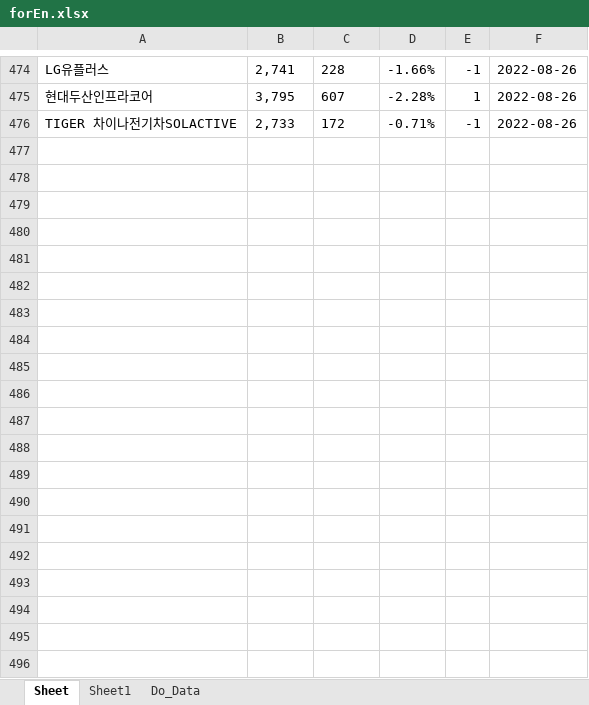
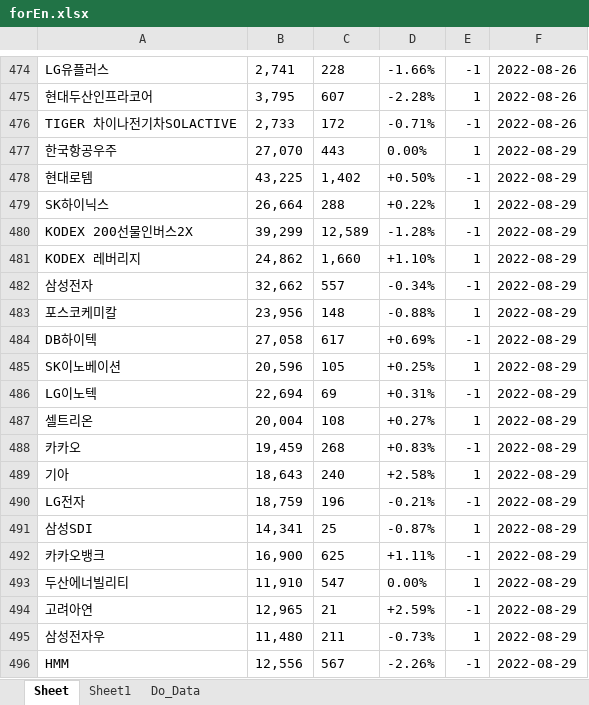
Before and after one commit to starshorse/20200228start, an Excel workbook: python_ex/forEn.xlsx, sheet Sheet, drawn as a sheet; only a part is shown, gaps mark what is left out; values as stored, in another font and other column widths than the file's, no borders; the diff covers the shown part only; the diff names each change by its address in the sheet, - before the commit and + after, or states it on an @@ line.

```diff
--- a/python_ex/forEn.xlsx (sheet Sheet)
+++ b/python_ex/forEn.xlsx (sheet Sheet)
+row 477: 한국항공우주 | 27,070 | 443 | 0.00% | 1 | 2022-08-29
+row 478: 현대로템 | 43,225 | 1,402 | +0.50% | -1 | 2022-08-29
+row 479: SK하이닉스 | 26,664 | 288 | +0.22% | 1 | 2022-08-29
+row 480: KODEX 200선물인버스2X | 39,299 | 12,589 | -1.28% | -1 | 2022-08-29
+row 481: KODEX 레버리지 | 24,862 | 1,660 | +1.10% | 1 | 2022-08-29
+row 482: 삼성전자 | 32,662 | 557 | -0.34% | -1 | 2022-08-29
+row 483: 포스코케미칼 | 23,956 | 148 | -0.88% | 1 | 2022-08-29
+row 484: DB하이텍 | 27,058 | 617 | +0.69% | -1 | 2022-08-29
+row 485: SK이노베이션 | 20,596 | 105 | +0.25% | 1 | 2022-08-29
+row 486: LG이노텍 | 22,694 | 69 | +0.31% | -1 | 2022-08-29
+row 487: 셀트리온 | 20,004 | 108 | +0.27% | 1 | 2022-08-29
+row 488: 카카오 | 19,459 | 268 | +0.83% | -1 | 2022-08-29
+row 489: 기아 | 18,643 | 240 | +2.58% | 1 | 2022-08-29
+row 490: LG전자 | 18,759 | 196 | -0.21% | -1 | 2022-08-29
+row 491: 삼성SDI | 14,341 | 25 | -0.87% | 1 | 2022-08-29
+row 492: 카카오뱅크 | 16,900 | 625 | +1.11% | -1 | 2022-08-29
+row 493: 두산에너빌리티 | 11,910 | 547 | 0.00% | 1 | 2022-08-29
+row 494: 고려아연 | 12,965 | 21 | +2.59% | -1 | 2022-08-29
+row 495: 삼성전자우 | 11,480 | 211 | -0.73% | 1 | 2022-08-29
+row 496: HMM | 12,556 | 567 | -2.26% | -1 | 2022-08-29
```
Also changed, not shown: 160 added rows elsewhere in this sheet, sheet Do_Data, sheet Sheet1, charts or pictures, xls_node/stock/주식정보.xlsx, 11 other files.
